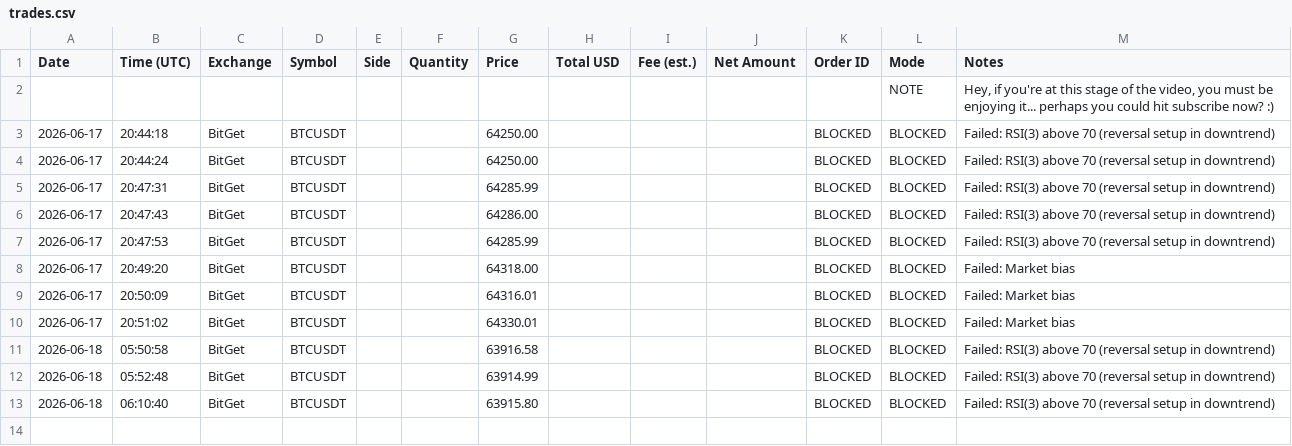
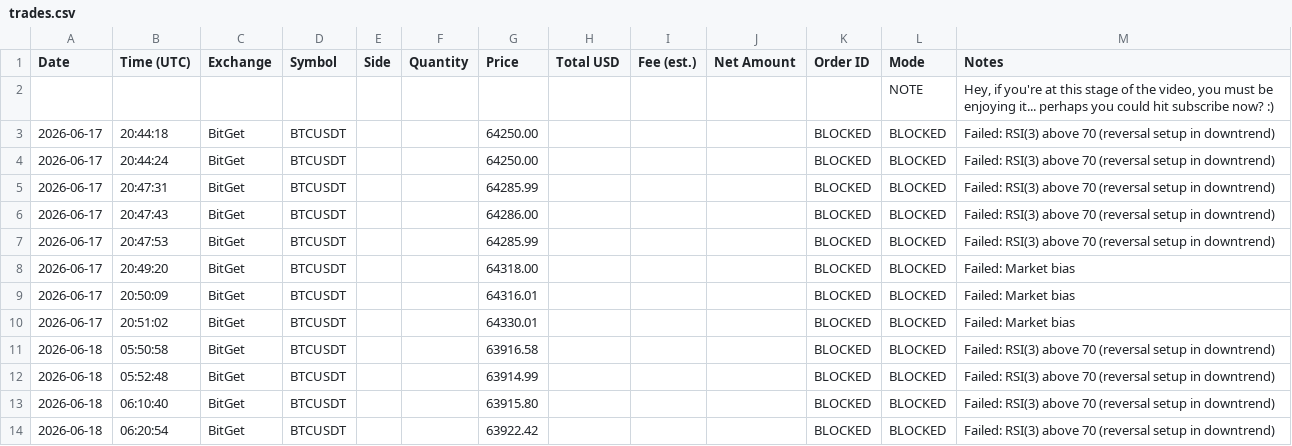
Before and after one commit to odgersjewellr-maker/my-trading--bot--lewis-scalping, a CSV file: trades.csv, drawn as a sheet.

```diff
--- a/trades.csv
+++ b/trades.csv
@@ -13 +13,2 @@ Date,Time (UTC),Exchange,Symbol,Side,Quantity,Price,Total USD,Fee (est.),Net Amo
 2026-06-18,06:10:40,BitGet,BTCUSDT,,,63915.80,,,,BLOCKED,BLOCKED,"Failed: RSI(3) above 70 (reversal setup in downtrend)"
+2026-06-18,06:20:54,BitGet,BTCUSDT,,,63922.42,,,,BLOCKED,BLOCKED,"Failed: RSI(3) above 70 (reversal setup in downtrend)"
```
Also changed, not shown: 4 other files.
